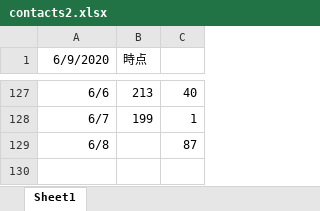
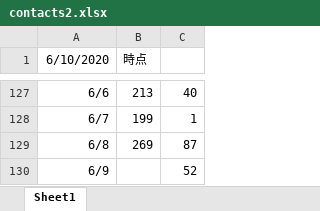
Before and after one commit to yotemuku/covid19, an Excel workbook: data/contacts2.xlsx, sheet Sheet1, drawn as a sheet; only a part is shown, gaps mark what is left out; values as stored, in another font and other column widths than the file's, no borders; the diff names each change by its address in the sheet, - before the commit and + after, or states it on an @@ line.

```diff
--- a/data/contacts2.xlsx (sheet Sheet1)
+++ b/data/contacts2.xlsx (sheet Sheet1)
-A1: 6/9/2020
+A1: 6/10/2020
-B129 (時点): (empty)
+B129 (時点): 269
+row 130: 6/9 |  | 52
```
Also changed, not shown: data/contacts1.xlsx, 1 other file.
